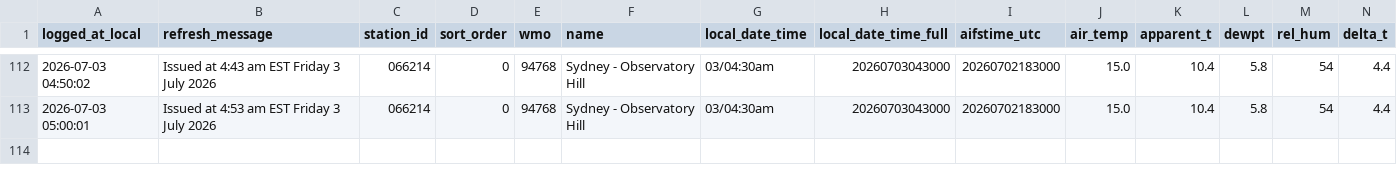
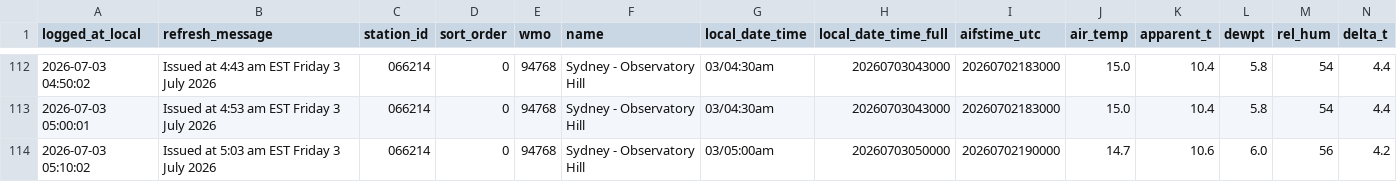
Before and after one commit to shiualan/BOM, a CSV file: bom_sydney_observatory_hill_observations.csv, drawn as a sheet; only a part is shown, gaps mark what is left out; rows hold the shown columns only; the diff names each change by its address in the sheet, - before the commit and + after, or states it on an @@ line.

Commit message:
Issued at  5:03 am EST Friday  3 July 2026

```diff
--- a/bom_sydney_observatory_hill_observations.csv
+++ b/bom_sydney_observatory_hill_observations.csv
+row 114: 2026-07-03 05:10:02 | Issued at 5:03 am EST Friday 3 July 2026 | 066214 | 0 | 94768 | Sydney - Observatory Hill | 03/05:00am | 20260703050000 | 20260702190000 | 14.7 | 10.6 | 6.0 | 56 | 4.2
```
Also changed, not shown: 3 other files.
